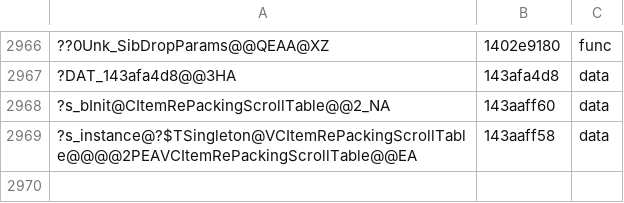
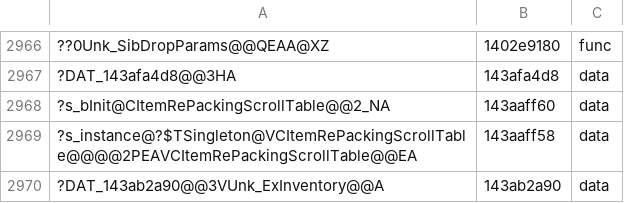
Before and after one commit to AngeloTadeucci/ms2-recomp, a TSV file: progress/symbols-manual.tsv, drawn as a sheet; only a part is shown, gaps mark what is left out; the diff names each change by its address in the sheet, - before the commit and + after, or states it on an @@ line.

```diff
--- a/progress/symbols-manual.tsv
+++ b/progress/symbols-manual.tsv
+row 2970: ?DAT_143ab2a90@@3VUnk_ExInventory@@A | 143ab2a90 | data
```
